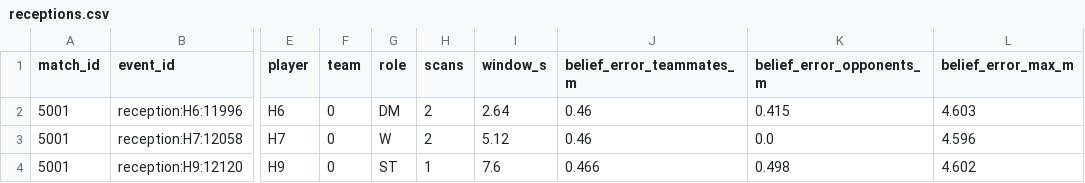
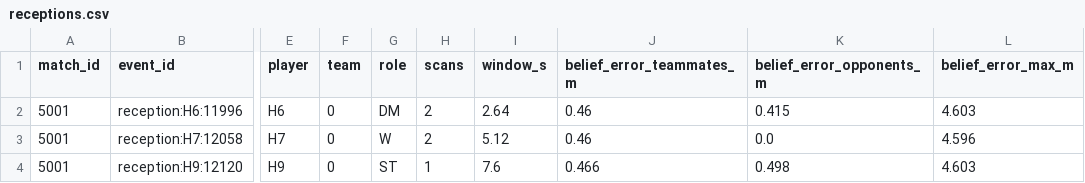
Before and after one commit to timothyzhbw-jpg/through-their-eyes, a CSV file: data/sample/receptions.csv, drawn as a sheet; only a part is shown, gaps mark what is left out; the diff names each change by its address in the sheet, - before the commit and + after, or states it on an @@ line.

Commit message:
web, data: the two platform-sensitive exports and data/sample from linux/amd64 (SPEC 3.7)
look_press_escape_seed0.json and whatif_far_post_finish_seed11.json differed by
one unit between arm64 and amd64 Linux; every other export is byte-identical on
both. data/sample is now made on x86_64 too.

```diff
--- a/data/sample/receptions.csv
+++ b/data/sample/receptions.csv
-L4 (belief_error_max_m): 4.602
+L4 (belief_error_max_m): 4.603
```
Also changed, not shown: 6 other files.
